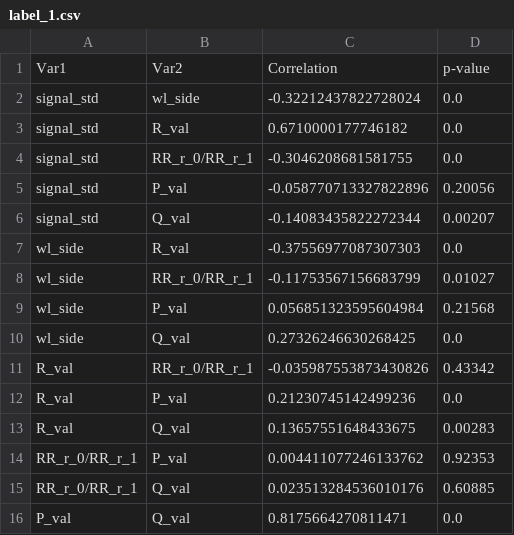
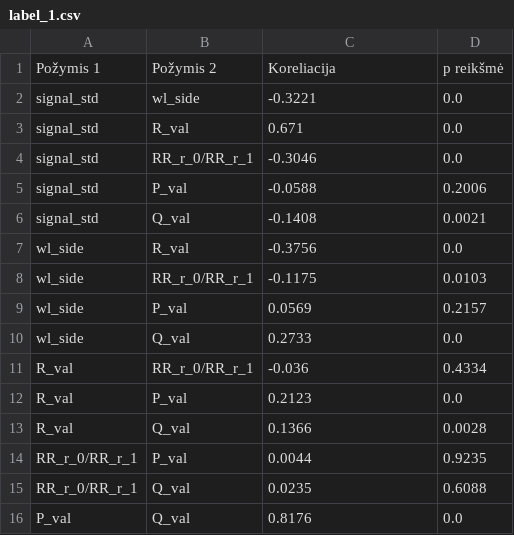
Before and after one commit to LivetaK/duomenu_tyryba_ir_masininis_mokymasis, a CSV file: koreliacija/label_1.csv, drawn as a sheet.

```diff
--- a/koreliacija/label_1.csv
+++ b/koreliacija/label_1.csv
@@ -1,16 +1,16 @@
-Var1,Var2,Correlation,p-value
-signal_std,wl_side,-0.32212437822728024,0.0
-signal_std,R_val,0.6710000177746182,0.0
-signal_std,RR_r_0/RR_r_1,-0.3046208681581755,0.0
-signal_std,P_val,-0.058770713327822896,0.20056
-signal_std,Q_val,-0.14083435822272344,0.00207
-wl_side,R_val,-0.37556977087307303,0.0
-wl_side,RR_r_0/RR_r_1,-0.11753567156683799,0.01027
-wl_side,P_val,0.056851323595604984,0.21568
-wl_side,Q_val,0.27326246630268425,0.0
-R_val,RR_r_0/RR_r_1,-0.035987553873430826,0.43342
-R_val,P_val,0.21230745142499236,0.0
-R_val,Q_val,0.13657551648433675,0.00283
-RR_r_0/RR_r_1,P_val,0.004411077246133762,0.92353
-RR_r_0/RR_r_1,Q_val,0.023513284536010176,0.60885
-P_val,Q_val,0.8175664270811471,0.0
+Požymis 1,Požymis 2,Koreliacija,p reikšmė
+signal_std,wl_side,-0.3221,0.0
+signal_std,R_val,0.671,0.0
+signal_std,RR_r_0/RR_r_1,-0.3046,0.0
+signal_std,P_val,-0.0588,0.2006
+signal_std,Q_val,-0.1408,0.0021
+wl_side,R_val,-0.3756,0.0
+wl_side,RR_r_0/RR_r_1,-0.1175,0.0103
+wl_side,P_val,0.0569,0.2157
+wl_side,Q_val,0.2733,0.0
+R_val,RR_r_0/RR_r_1,-0.036,0.4334
+R_val,P_val,0.2123,0.0
+R_val,Q_val,0.1366,0.0028
+RR_r_0/RR_r_1,P_val,0.0044,0.9235
+RR_r_0/RR_r_1,Q_val,0.0235,0.6088
+P_val,Q_val,0.8176,0.0
```
Also changed, not shown: koreliacija/label_0.csv, koreliacija/label_2.csv, 4 other files.
